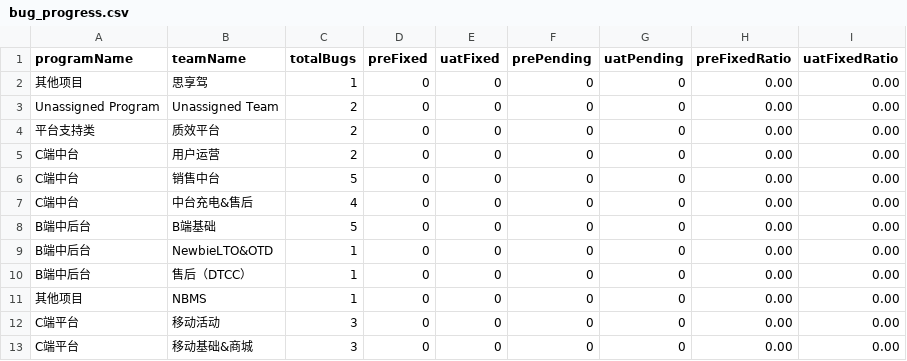
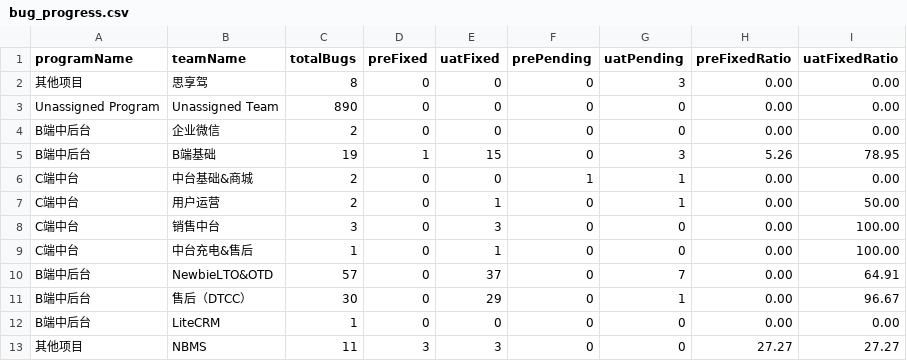
Before and after one commit to figo645/pythonjiraapi, a CSV file: data/bug_progress.csv, drawn as a sheet; only a part is shown; the diff covers the shown part only.

Commit message:
恢复原版并且修正了一些不足

```diff
--- a/data/bug_progress.csv
+++ b/data/bug_progress.csv
@@ -1,13 +1,13 @@
 programName,teamName,totalBugs,preFixed,uatFixed,prePending,uatPending,preFixedRatio,uatFixedRatio
-其他项目,思享驾,1,0,0,0,0,0.00,0.00
-Unassigned Program,Unassigned Team,2,0,0,0,0,0.00,0.00
-平台支持类,质效平台,2,0,0,0,0,0.00,0.00
-C端中台,用户运营,2,0,0,0,0,0.00,0.00
-C端中台,销售中台,5,0,0,0,0,0.00,0.00
-C端中台,中台充电&售后,4,0,0,0,0,0.00,0.00
-B端中后台,B端基础,5,0,0,0,0,0.00,0.00
-B端中后台,NewbieLTO&OTD,1,0,0,0,0,0.00,0.00
-B端中后台,售后（DTCC）,1,0,0,0,0,0.00,0.00
-其他项目,NBMS,1,0,0,0,0,0.00,0.00
-C端平台,移动活动,3,0,0,0,0,0.00,0.00
-C端平台,移动基础&商城,3,0,0,0,0,0.00,0.00
+其他项目,思享驾,8,0,0,0,3,0.00,0.00
+Unassigned Program,Unassigned Team,890,0,0,0,0,0.00,0.00
+B端中后台,企业微信,2,0,0,0,0,0.00,0.00
+B端中后台,B端基础,19,1,15,0,3,5.26,78.95
+C端中台,中台基础&商城,2,0,0,1,1,0.00,0.00
+C端中台,用户运营,2,0,1,0,1,0.00,50.00
+C端中台,销售中台,3,0,3,0,0,0.00,100.00
+C端中台,中台充电&售后,1,0,1,0,0,0.00,100.00
+B端中后台,NewbieLTO&OTD,57,0,37,0,7,0.00,64.91
+B端中后台,售后（DTCC）,30,0,29,0,1,0.00,96.67
+B端中后台,LiteCRM,1,0,0,0,0,0.00,0.00
+其他项目,NBMS,11,3,3,0,0,27.27,27.27
```
Also changed, not shown: 8 added rows, 1 removed row and 16 edited cells elsewhere in this file.
